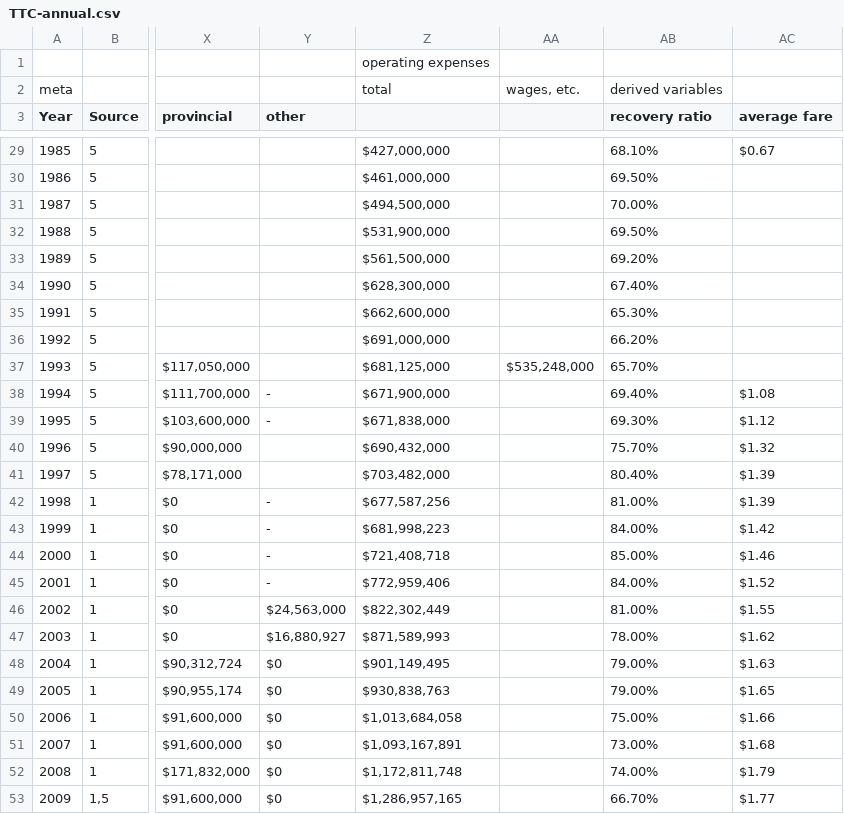
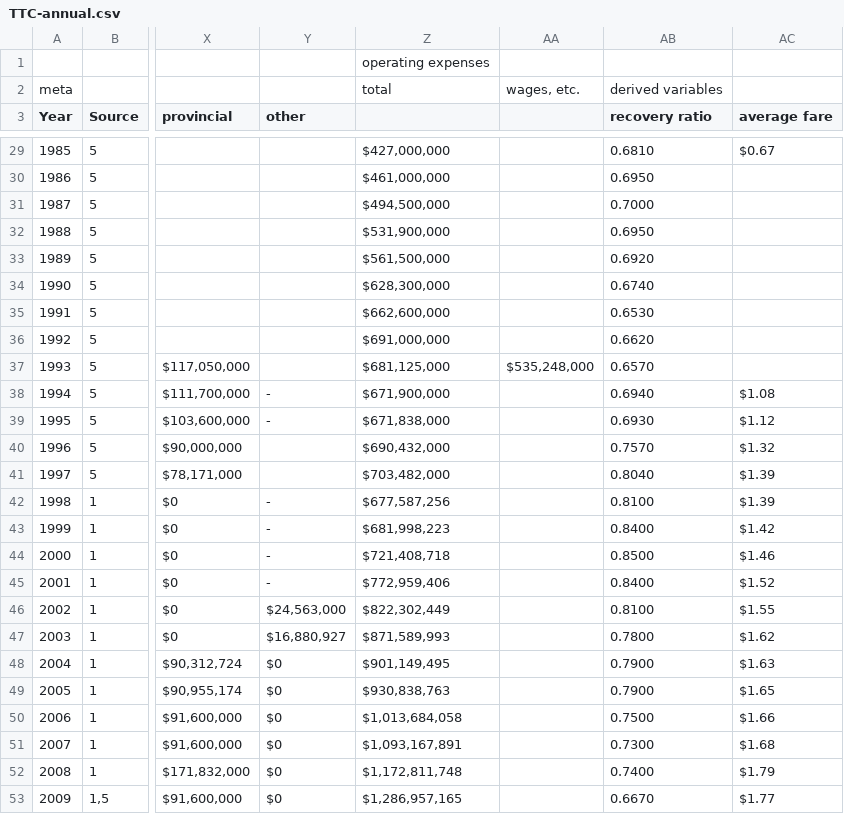
Before and after one commit to Nate-Wessel/TTC-funding, a CSV file: data/annual/TTC-annual.csv, drawn as a sheet; only a part is shown, gaps mark what is left out; the diff covers the shown part only; the diff names each change by its address in the sheet, - before the commit and + after, or states it on an @@ line.

Commit message:
add recovery ratio plot

```diff
--- a/data/annual/TTC-annual.csv
+++ b/data/annual/TTC-annual.csv
-AB29 (recovery ratio): 68.10%
+AB29 (recovery ratio): 0.6810
-AB30 (recovery ratio): 69.50%
+AB30 (recovery ratio): 0.6950
-AB31 (recovery ratio): 70.00%
+AB31 (recovery ratio): 0.7000
-AB32 (recovery ratio): 69.50%
+AB32 (recovery ratio): 0.6950
-AB33 (recovery ratio): 69.20%
+AB33 (recovery ratio): 0.6920
-AB34 (recovery ratio): 67.40%
+AB34 (recovery ratio): 0.6740
-AB35 (recovery ratio): 65.30%
+AB35 (recovery ratio): 0.6530
-AB36 (recovery ratio): 66.20%
+AB36 (recovery ratio): 0.6620
-AB37 (recovery ratio): 65.70%
+AB37 (recovery ratio): 0.6570
-AB38 (recovery ratio): 69.40%
+AB38 (recovery ratio): 0.6940
-AB39 (recovery ratio): 69.30%
+AB39 (recovery ratio): 0.6930
-AB40 (recovery ratio): 75.70%
+AB40 (recovery ratio): 0.7570
-AB41 (recovery ratio): 80.40%
+AB41 (recovery ratio): 0.8040
-AB42 (recovery ratio): 81.00%
+AB42 (recovery ratio): 0.8100
-AB43 (recovery ratio): 84.00%
+AB43 (recovery ratio): 0.8400
-AB44 (recovery ratio): 85.00%
+AB44 (recovery ratio): 0.8500
-AB45 (recovery ratio): 84.00%
+AB45 (recovery ratio): 0.8400
-AB46 (recovery ratio): 81.00%
+AB46 (recovery ratio): 0.8100
-AB47 (recovery ratio): 78.00%
+AB47 (recovery ratio): 0.7800
-AB48:AB49 (recovery ratio): 79.00%
+AB48:AB49 (recovery ratio): 0.7900
-AB50 (recovery ratio): 75.00%
+AB50 (recovery ratio): 0.7500
-AB51 (recovery ratio): 73.00%
+AB51 (recovery ratio): 0.7300
-AB52 (recovery ratio): 74.00%
+AB52 (recovery ratio): 0.7400
-AB53 (recovery ratio): 66.70%
+AB53 (recovery ratio): 0.6670
```
Also changed, not shown: 35 edited cells elsewhere in this file, 2 other files.
